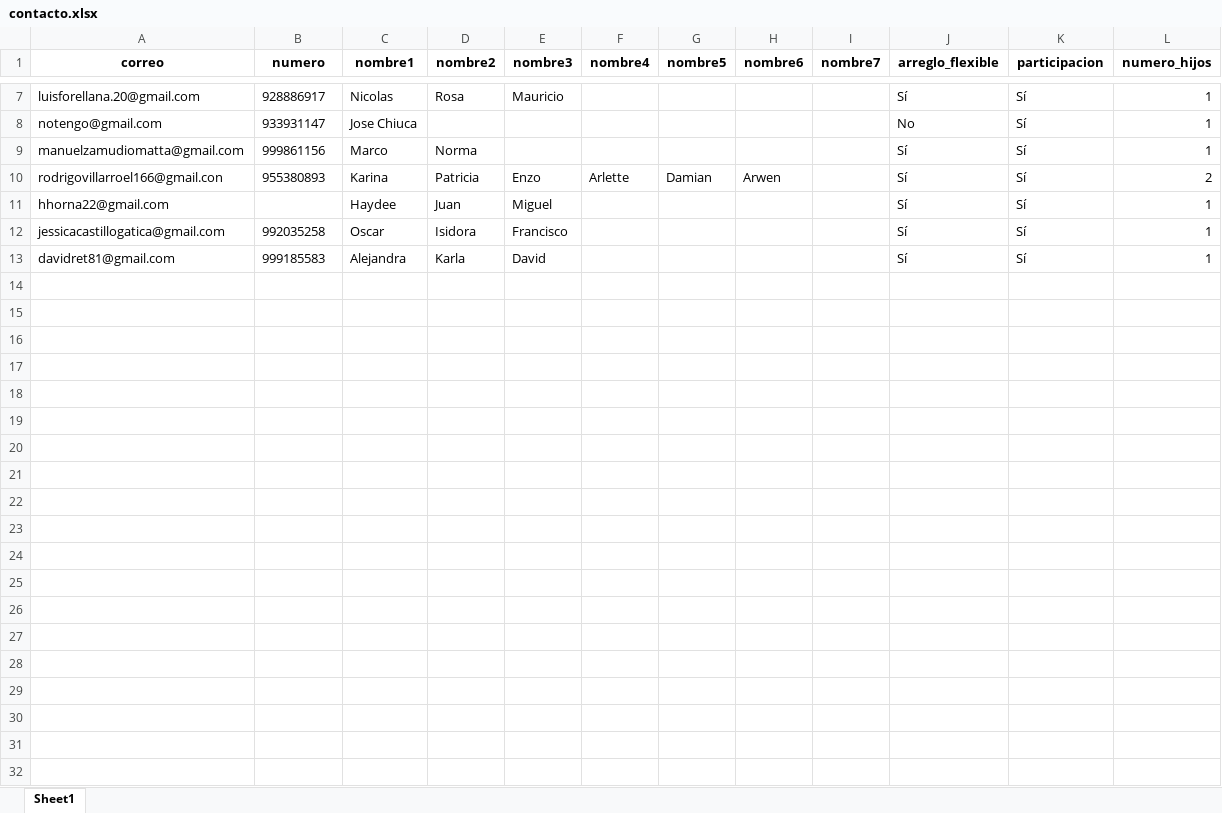
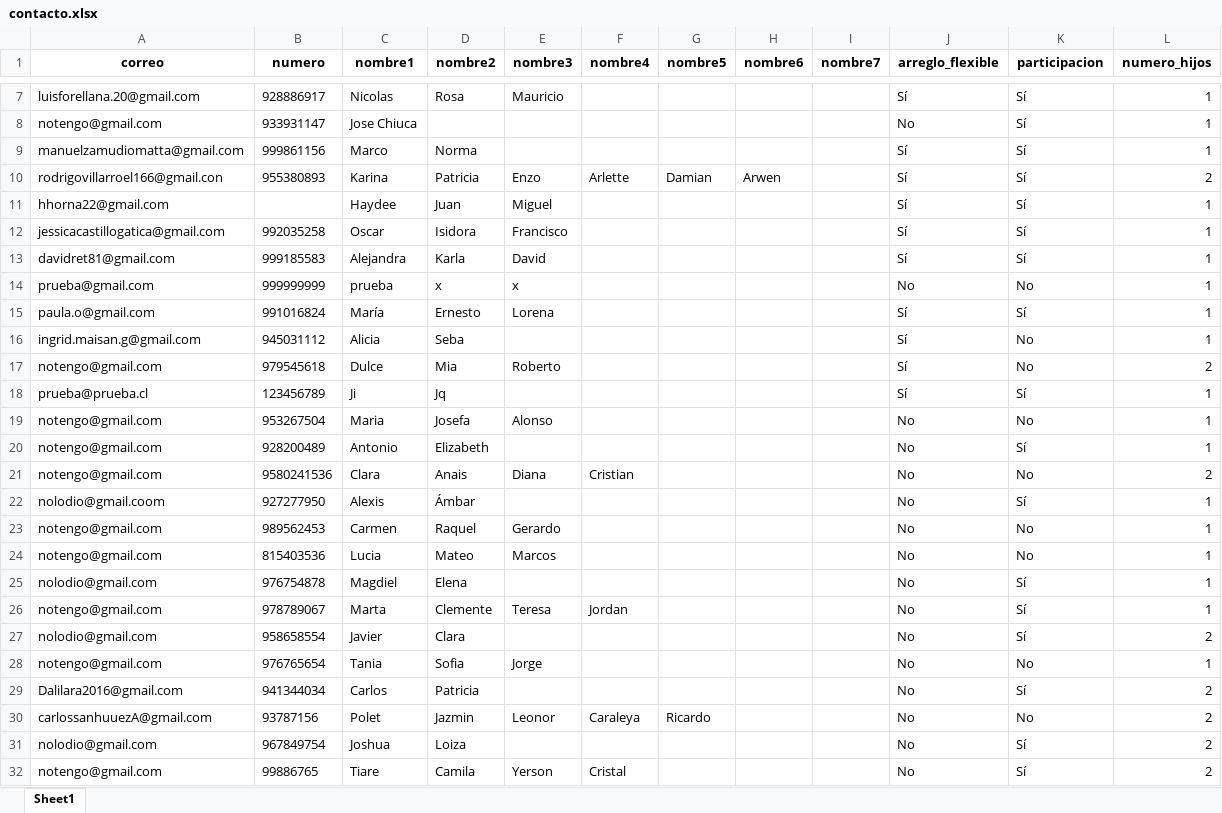
Before and after one commit to Kevin-carrasco/labofam-codebook, an Excel workbook: output/contacto.xlsx, sheet Sheet1, drawn as a sheet; only a part is shown, gaps mark what is left out; values as stored, in another font and other column widths than the file's, no borders; the diff covers the shown part only; the diff names each change by its address in the sheet, - before the commit and + after, or states it on an @@ line.

```diff
--- a/output/contacto.xlsx (sheet Sheet1)
+++ b/output/contacto.xlsx (sheet Sheet1)
+row 14: prueba@gmail.com | 999999999 | prueba | x | x |  |  |  |  | No | No | 1
+row 15: paula.o@gmail.com | 991016824 | María | Ernesto | Lorena |  |  |  |  | Sí | Sí | 1
+row 16: ingrid.maisan.g@gmail.com | 945031112 | Alicia | Seba |  |  |  |  |  | Sí | No | 1
+row 17: notengo@gmail.com | 979545618 | Dulce | Mia | Roberto |  |  |  |  | Sí | No | 2
+row 18: prueba@prueba.cl | 123456789 | Ji | Jq |  |  |  |  |  | Sí | Sí | 1
+row 19: notengo@gmail.com | 953267504 | Maria | Josefa | Alonso |  |  |  |  | No | No | 1
+row 20: notengo@gmail.com | 928200489 | Antonio | Elizabeth |  |  |  |  |  | No | Sí | 1
+row 21: notengo@gmail.com | 9580241536 | Clara | Anais | Diana | Cristian |  |  |  | No | No | 2
+row 22: nolodio@gmail.coom | 927277950 | Alexis | Ámbar |  |  |  |  |  | No | Sí | 1
+row 23: notengo@gmail.com | 989562453 | Carmen | Raquel | Gerardo |  |  |  |  | No | No | 1
+row 24: notengo@gmail.com | 815403536 | Lucia | Mateo | Marcos |  |  |  |  | No | No | 1
+row 25: nolodio@gmail.com | 976754878 | Magdiel | Elena |  |  |  |  |  | No | Sí | 1
+row 26: notengo@gmail.com | 978789067 | Marta | Clemente | Teresa | Jordan |  |  |  | No | Sí | 1
+row 27: nolodio@gmail.com | 958658554 | Javier | Clara |  |  |  |  |  | No | Sí | 2
+row 28: notengo@gmail.com | 976765654 | Tania | Sofia | Jorge |  |  |  |  | No | No | 1
+row 29: Dalilara2016@gmail.com | 941344034 | Carlos | Patricia |  |  |  |  |  | No | Sí | 2
+row 30: carlossanhuuezA@gmail.com | 93787156 | Polet | Jazmin | Leonor | Caraleya | Ricardo |  |  | No | No | 2
+row 31: nolodio@gmail.com | 967849754 | Joshua | Loiza |  |  |  |  |  | No | Sí | 2
+row 32: notengo@gmail.com | 99886765 | Tiare | Camila | Yerson | Cristal |  |  |  | No | Sí | 2
```
Also changed, not shown: 48 added rows elsewhere in this sheet, 9 other files.
